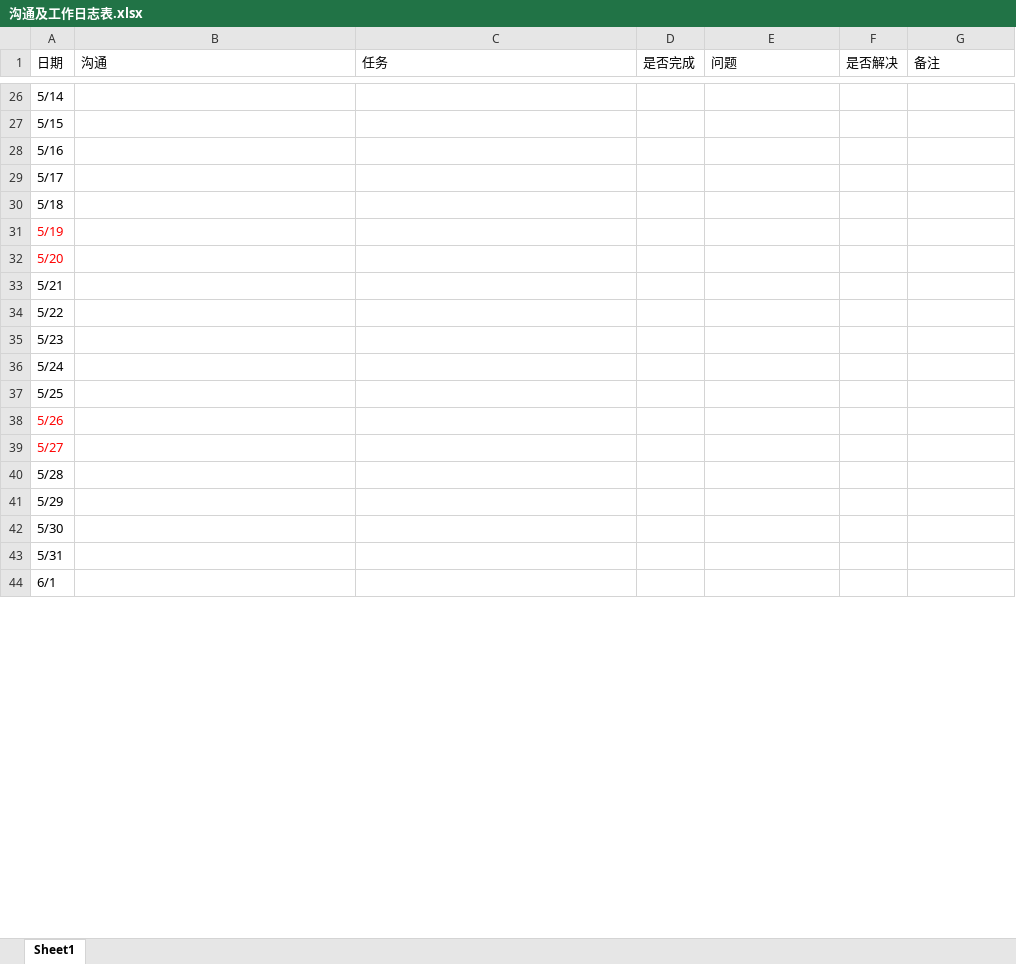
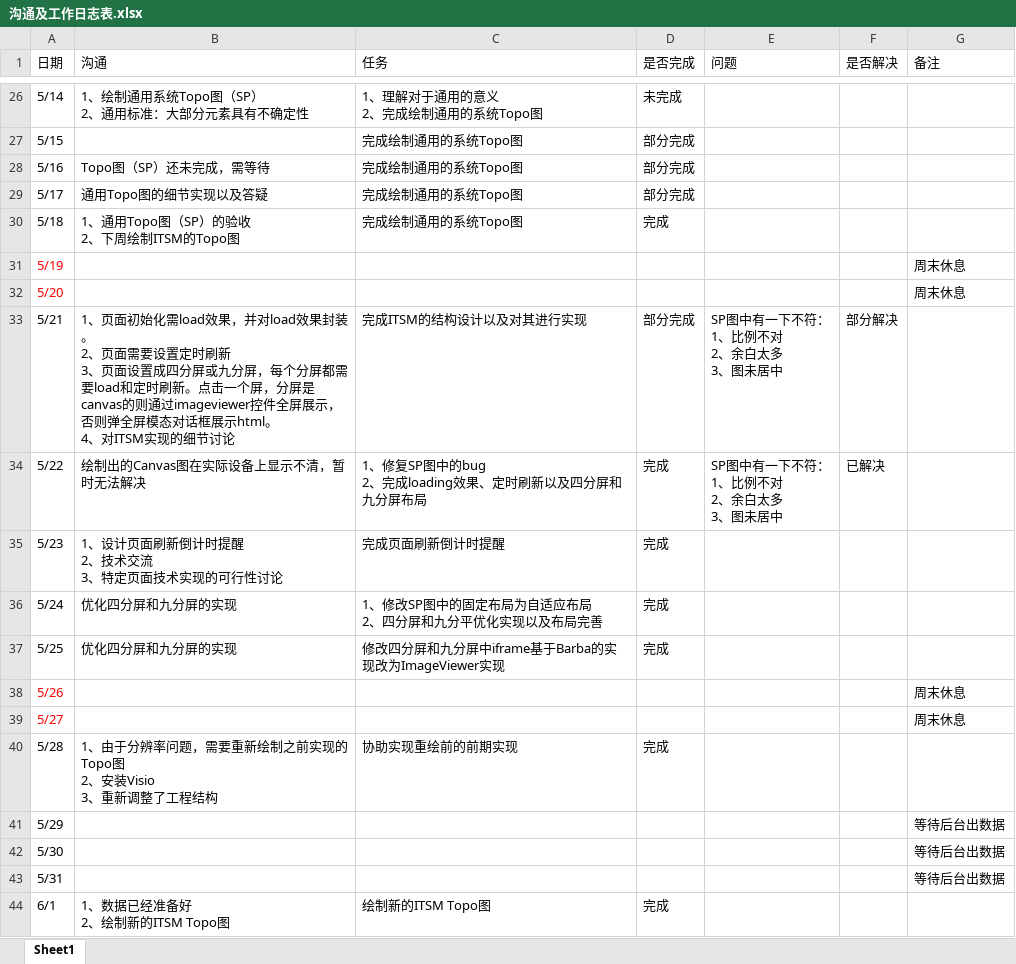
Before and after one commit to Bruce-zxy/zhonghua-backend, an Excel workbook: cg/沟通及工作日志表.xlsx, sheet Sheet1, drawn as a sheet; only a part is shown, gaps mark what is left out; values as stored, in another font and other column widths than the file's, no borders; table styles not drawn; ↵ is a line break in a cell; the diff covers the shown part only; the diff names each change by its address in the sheet, - before the commit and + after, or states it on an @@ line.

```diff
--- a/cg/沟通及工作日志表.xlsx (sheet Sheet1)
+++ b/cg/沟通及工作日志表.xlsx (sheet Sheet1)
-B26 (沟通): (empty)
+B26 (沟通): 1、绘制通用系统Topo图（SP） ↵ 2、通用标准：大部分元素具有不确定性
-C26 (任务): (empty)
+C26 (任务): 1、理解对于通用的意义 ↵ 2、完成绘制通用的系统Topo图
-D26 (是否完成): (empty)
+D26 (是否完成): 未完成
-C27:C30 (任务): (empty)
+C27:C30 (任务): 完成绘制通用的系统Topo图
-D27:D29 (是否完成): (empty)
+D27:D29 (是否完成): 部分完成
-B28 (沟通): (empty)
+B28 (沟通): Topo图（SP）还未完成，需等待
-B29 (沟通): (empty)
+B29 (沟通): 通用Topo图的细节实现以及答疑
-B30 (沟通): (empty)
+B30 (沟通): 1、通用Topo图（SP）的验收 ↵ 2、下周绘制ITSM的Topo图
-D30 (是否完成): (empty)
+D30 (是否完成): 完成
-G31:G32 (备注): (empty)
+G31:G32 (备注): 周末休息
-B33 (沟通): (empty)
+B33 (沟通): 1、页面初始化需load效果，并对load效果封装。 ↵ 2、页面需要设置定时刷新 ↵ 3、页面设置成四分屏或九分屏，每个分屏都需要load和定时刷新。点击一个屏，分屏是canvas的则通过imageviewer控件全屏展示，否则弹全屏模态对话框展示html。 ↵ 4、对ITSM实现的细节讨论
-C33 (任务): (empty)
+C33 (任务): 完成ITSM的结构设计以及对其进行实现
-D33 (是否完成): (empty)
+D33 (是否完成): 部分完成
-E33:E34 (问题): (empty)
+E33:E34 (问题): SP图中有一下不符： ↵ 1、比例不对 ↵ 2、余白太多 ↵ 3、图未居中
-F33 (是否解决): (empty)
+F33 (是否解决): 部分解决
-B34 (沟通): (empty)
+B34 (沟通): 绘制出的Canvas图在实际设备上显示不清，暂时无法解决
-C34 (任务): (empty)
+C34 (任务): 1、修复SP图中的bug ↵ 2、完成loading效果、定时刷新以及四分屏和九分屏布局
-D34:D37 (是否完成): (empty)
+D34:D37 (是否完成): 完成
-F34 (是否解决): (empty)
+F34 (是否解决): 已解决
-B35 (沟通): (empty)
+B35 (沟通): 1、设计页面刷新倒计时提醒 ↵ 2、技术交流 ↵ 3、特定页面技术实现的可行性讨论
-C35 (任务): (empty)
+C35 (任务): 完成页面刷新倒计时提醒
-B36:B37 (沟通): (empty)
+B36:B37 (沟通): 优化四分屏和九分屏的实现
-C36 (任务): (empty)
+C36 (任务): 1、修改SP图中的固定布局为自适应布局 ↵ 2、四分屏和九分平优化实现以及布局完善
-C37 (任务): (empty)
+C37 (任务): 修改四分屏和九分屏中iframe基于Barba的实现改为ImageViewer实现
-G38:G39 (备注): (empty)
+G38:G39 (备注): 周末休息
-B40 (沟通): (empty)
+B40 (沟通): 1、由于分辨率问题，需要重新绘制之前实现的Topo图 ↵ 2、安装Visio ↵ 3、重新调整了工程结构
-C40 (任务): (empty)
+C40 (任务): 协助实现重绘前的前期实现
-D40 (是否完成): (empty)
+D40 (是否完成): 完成
-G41:G43 (备注): (empty)
+G41:G43 (备注): 等待后台出数据
-B44 (沟通): (empty)
+B44 (沟通): 1、数据已经准备好 ↵ 2、绘制新的ITSM Topo图
-C44 (任务): (empty)
+C44 (任务): 绘制新的ITSM Topo图
-D44 (是否完成): (empty)
+D44 (是否完成): 完成
```
Also changed, not shown: 56 edited cells and cell formats elsewhere in this sheet.
